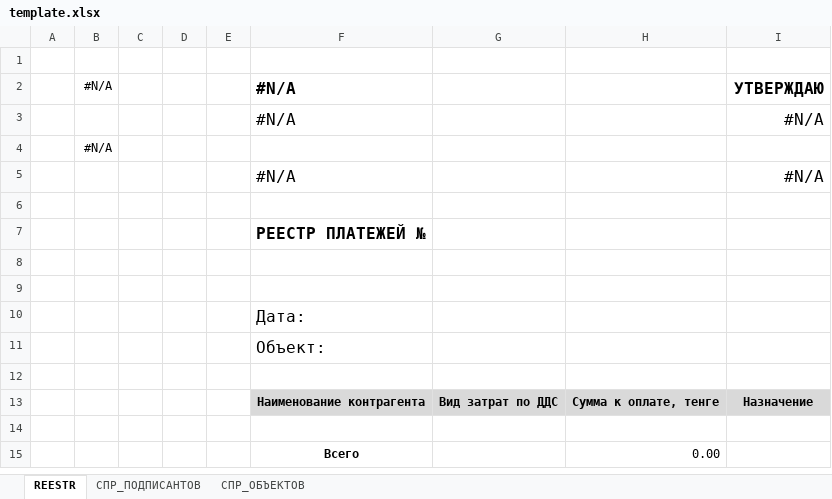
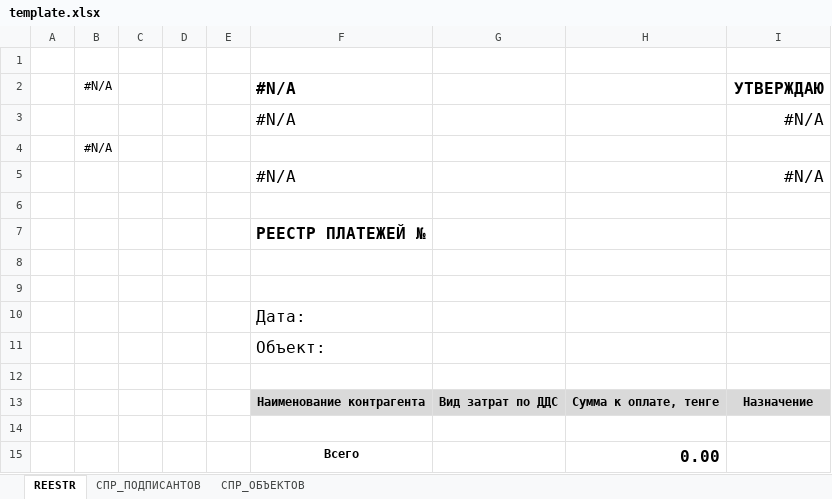
Before and after one commit to bazarbekovic131/excelium, an Excel workbook: v3/template.xlsx, sheet REESTR, drawn as a sheet; values as stored, in another font and other column widths than the file's, no borders; the diff names each change by its address in the sheet, - before the commit and + after, or states it on an @@ line.

```diff
--- a/v3/template.xlsx (sheet REESTR)
+++ b/v3/template.xlsx (sheet REESTR)
-H15 bold: off
+H15 bold: on, text size: larger
```
Also changed, not shown: 4 other files.
